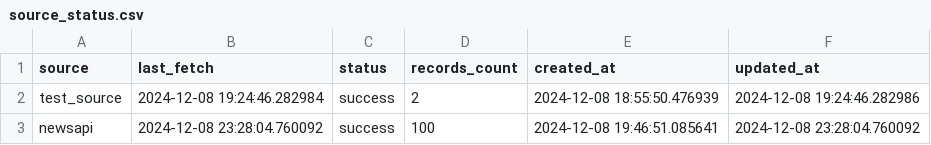
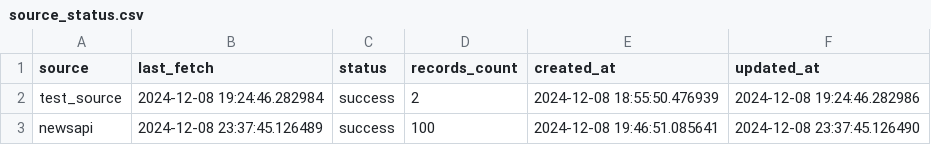
Before and after one commit to SalientPharaoh/Visualizing_crime_data, a CSV file: tableau_data/source_status.csv, drawn as a sheet.

```diff
--- a/tableau_data/source_status.csv
+++ b/tableau_data/source_status.csv
@@ -2,2 +2,2 @@ source,last_fetch,status,records_count,created_at,updated_at
 test_source,2024-12-08 19:24:46.282984,success,2,2024-12-08 18:55:50.476939,2024-12-08 19:24:46.282986
-newsapi,2024-12-08 23:28:04.760092,success,100,2024-12-08 19:46:51.085641,2024-12-08 23:28:04.760092
+newsapi,2024-12-08 23:37:45.126489,success,100,2024-12-08 19:46:51.085641,2024-12-08 23:37:45.126490
```
Also changed, not shown: 3 other files.
